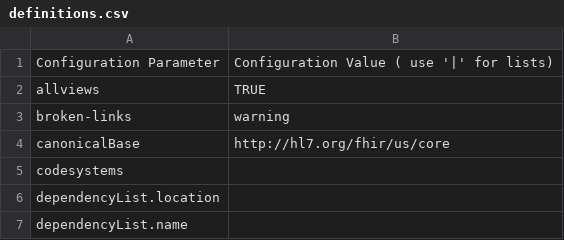
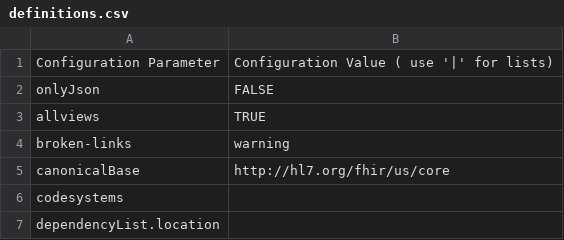
Before and after one commit to HL7/US-Core, a CSV file: definitions.csv, drawn as a sheet; only a part is shown; the shorter side is filled out with more unchanged rows.

```diff
--- a/definitions.csv
+++ b/definitions.csv
@@ -1,2 +1,3 @@
 Configuration Parameter,Configuration Value ( use '|' for lists)
+onlyJson,FALSE
 allviews,TRUE
```
Also changed, not shown: 32 other files.
